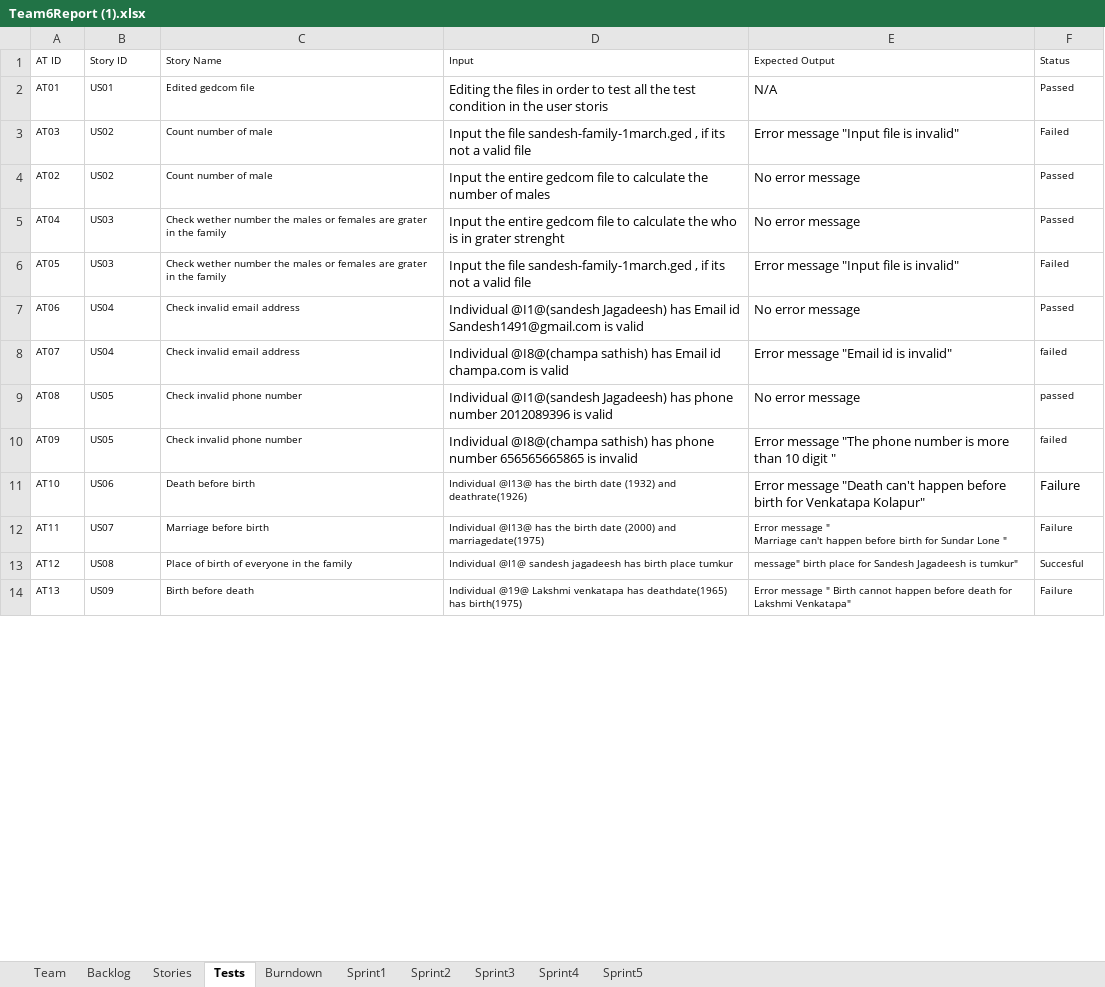
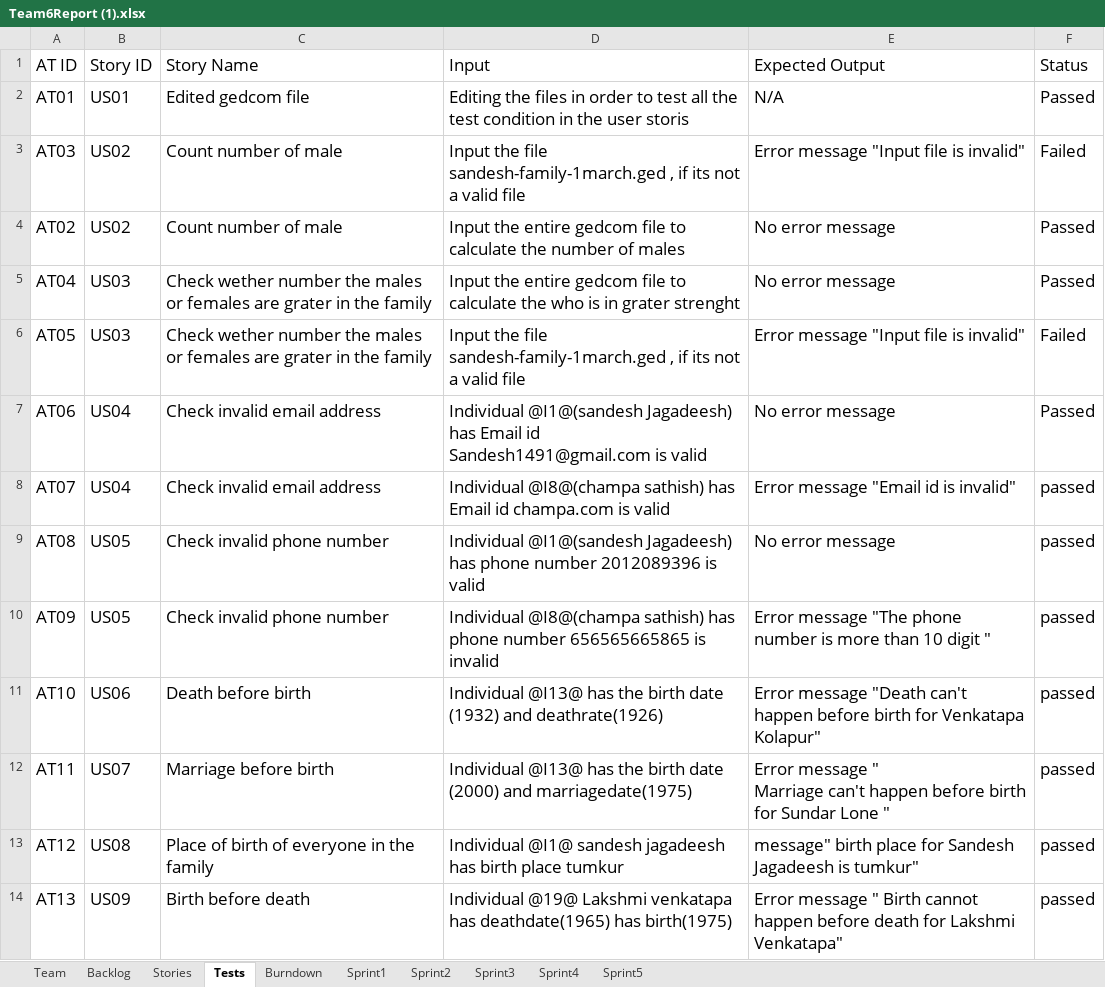
Before and after one commit to Sandesh1491/CS555Group6, an Excel workbook: Team6Report (1).xlsx, sheet Tests, drawn as a sheet; only a part is shown; values as stored, in another font and other column widths than the file's, no borders; the diff covers the shown part only; the diff names each change by its address in the sheet, - before the commit and + after, or states it on an @@ line.

```diff
--- a/Team6Report (1).xlsx (sheet Tests)
+++ b/Team6Report (1).xlsx (sheet Tests)
@@ A1:F14 text size: larger @@
-F8 (Status): failed
+F8 (Status): passed
-F10 (Status): failed
+F10 (Status): passed
-F11:F12 (Status): Failure
+F11:F12 (Status): passed
-F13 (Status): Succesful
+F13 (Status): passed
-F14 (Status): Failure
+F14 (Status): passed
```
Also changed, not shown: 14 added rows, 4 edited cells and cell formats elsewhere in this sheet, sheet Backlog, sheet Sprint3, sheet Stories, sheet Sprint4, sheet Burndown, sheet Sprint2, charts or pictures, 1 other file.
